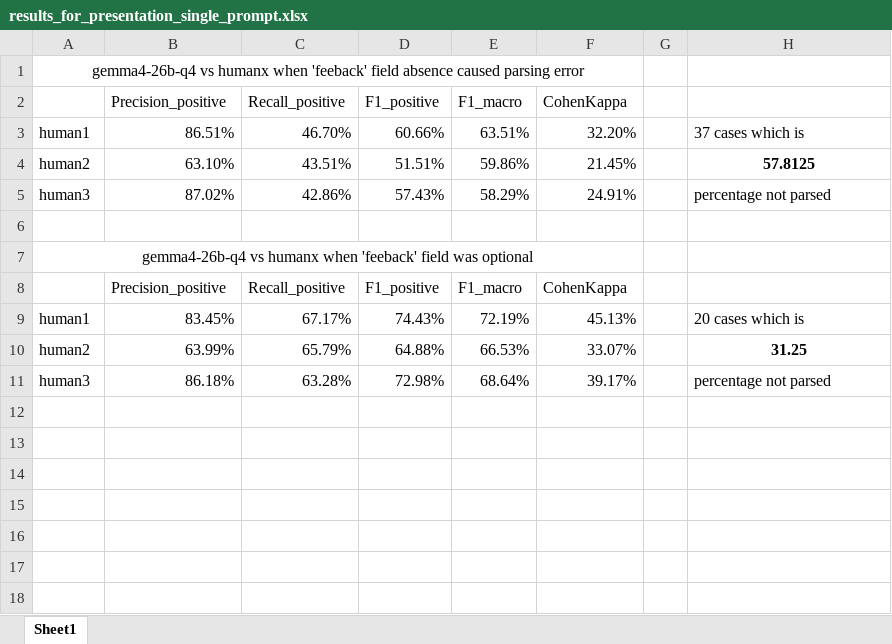
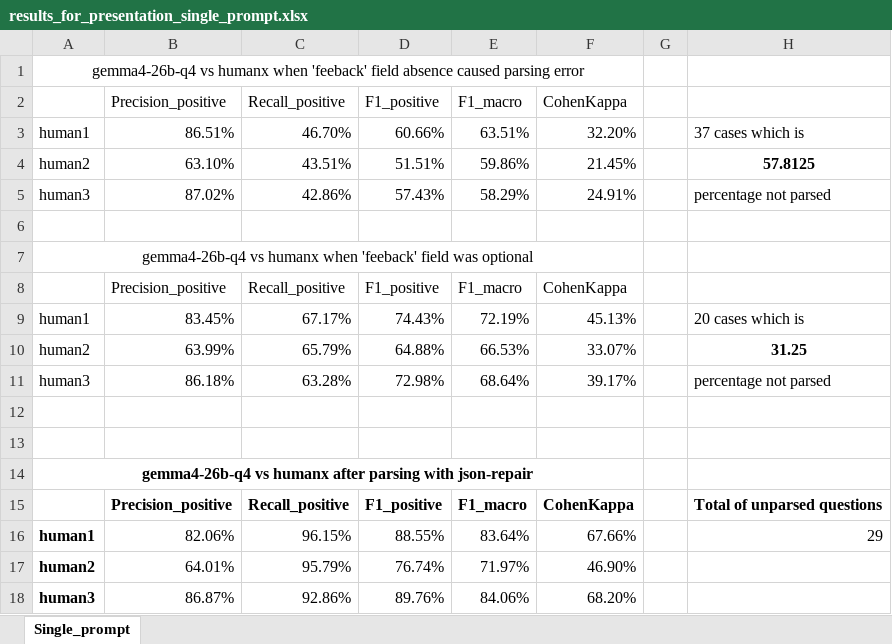
Before and after one commit to TheHappyLemon/Using-LLM-for-automated-feedback-generation-on-a-bachelor-thesis, an Excel workbook: src/results/llm/single_prompt_testing_01/responses/results_for_presentation_single_prompt.xlsx, sheet Single_prompt, drawn as a sheet; values as stored, in another font and other column widths than the file's, no borders; conditional formats not drawn; the diff names each change by its address in the sheet, - before the commit and + after, or states it on an @@ line.

Commit message:
Recalc results for single prompt grading with json-repair

```diff
--- a/src/results/llm/single_prompt_testing_01/responses/results_for_presentation_single_prompt.xlsx (sheet Single_prompt)
+++ b/src/results/llm/single_prompt_testing_01/responses/results_for_presentation_single_prompt.xlsx (sheet Single_prompt)
-sheet tab: Sheet1
+sheet tab: Single_prompt
+row 12: (empty)
+row 13: (empty)
+row 14: gemma4-26b-q4 vs humanx after parsing with json-repair
+row 15:  | Precision_positive | Recall_positive | F1_positive | F1_macro | CohenKappa |  | Total of unparsed questions
+row 16: human1 | 82.06% | 96.15% | 88.55% | 83.64% | 67.66% |  | 29
+row 17: human2 | 64.01% | 95.79% | 76.74% | 71.97% | 46.90%
+row 18: human3 | 86.87% | 92.86% | 89.76% | 84.06% | 68.20%
```
Also changed, not shown: 14 other files.
